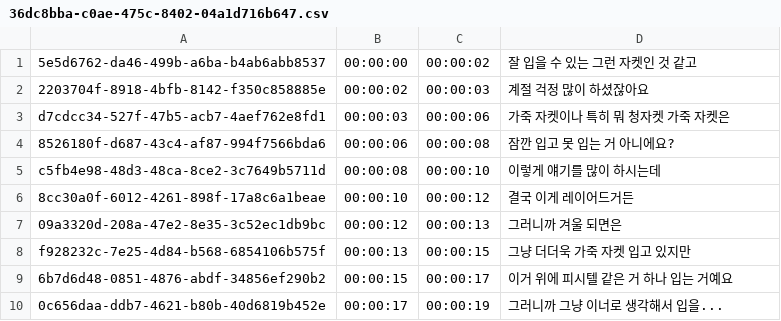
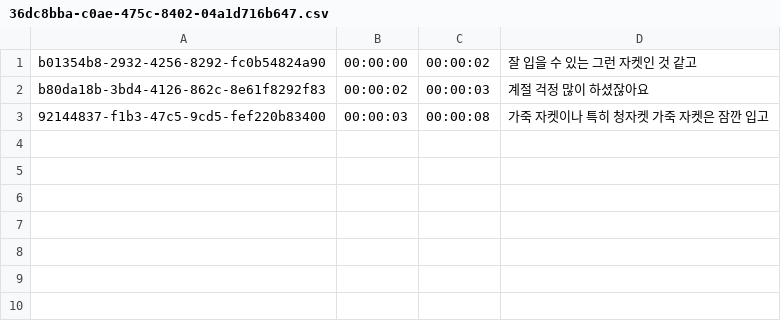
Before and after one commit to LEEYOENN/Potenup_CV_LLM_Project, a CSV file: data/csv/36dc8bba-c0ae-475c-8402-04a1d716b647.csv, drawn as a sheet.

```diff
--- a/data/csv/36dc8bba-c0ae-475c-8402-04a1d716b647.csv
+++ b/data/csv/36dc8bba-c0ae-475c-8402-04a1d716b647.csv
@@ -1,10 +1,3 @@
-5e5d6762-da46-499b-a6ba-b4ab6abb8537, 00:00:00, 00:00:02, 잘 입을 수 있는 그런 자켓인 것 같고
-2203704f-8918-4bfb-8142-f350c858885e, 00:00:02, 00:00:03, 계절 걱정 많이 하셨잖아요
-d7cdcc34-527f-47b5-acb7-4aef762e8fd1, 00:00:03, 00:00:06, 가죽 자켓이나 특히 뭐 청자켓 가죽 자켓은
-8526180f-d687-43c4-af87-994f7566bda6, 00:00:06, 00:00:08, 잠깐 입고 못 입는 거 아니에요?
-c5fb4e98-48d3-48ca-8ce2-3c7649b5711d, 00:00:08, 00:00:10, 이렇게 얘기를 많이 하시는데
-8cc30a0f-6012-4261-898f-17a8c6a1beae, 00:00:10, 00:00:12, 결국 이게 레이어드거든
-09a3320d-208a-47e2-8e35-3c52ec1db9bc, 00:00:12, 00:00:13, 그러니까 겨울 되면은
-f928232c-7e25-4d84-b568-6854106b575f, 00:00:13, 00:00:15, 그냥 더더욱 가죽 자켓 입고 있지만
-6b7d6d48-0851-4876-abdf-34856ef290b2, 00:00:15, 00:00:17, 이거 위에 피시텔 같은 거 하나 입는 거예요
-0c656daa-ddb7-4621-b80b-40d6819b452e, 00:00:17, 00:00:19, 그러니까 그냥 이너로 생각해서 입을...
+b01354b8-2932-4256-8292-fc0b54824a90, 00:00:00, 00:00:02, 잘 입을 수 있는 그런 자켓인 것 같고
+b80da18b-3bd4-4126-862c-8e61f8292f83, 00:00:02, 00:00:03, 계절 걱정 많이 하셨잖아요
+92144837-f1b3-47c5-9cd5-fef220b83400, 00:00:03, 00:00:08, 가죽 자켓이나 특히 청자켓 가죽 자켓은 잠깐 입고
```
Also changed, not shown: 9 other files.
